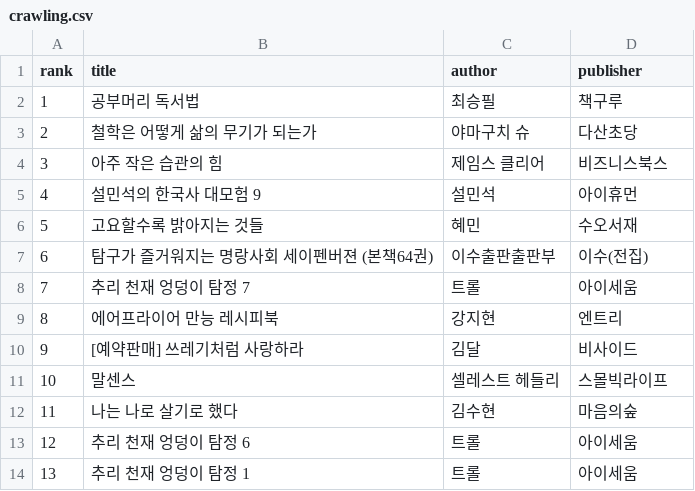
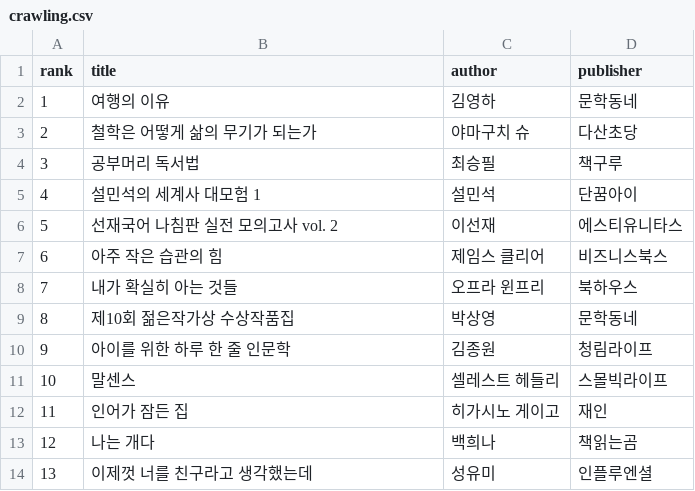
Before and after one commit to GyungHoonWon/19Spring_Phonetics, a CSV file: crawling.csv, drawn as a sheet; only a part is shown; the diff covers the shown part only.

```diff
--- a/crawling.csv
+++ b/crawling.csv
@@ -1,14 +1,14 @@
 rank,title,author,publisher
-1,공부머리 독서법, 최승필,책구루
+1,여행의 이유, 김영하,문학동네
 2,철학은 어떻게 삶의 무기가 되는가, 야마구치 슈,다산초당
-3,아주 작은 습관의 힘, 제임스 클리어,비즈니스북스
-4,설민석의 한국사 대모험 9, 설민석,아이휴먼
-5,고요할수록 밝아지는 것들, 혜민,수오서재
-6,탐구가 즐거워지는 명랑사회 세이펜버젼 (본책64권), 이수출판출판부,이수(전집)
-7,추리 천재 엉덩이 탐정 7, 트롤,아이세움
-8,에어프라이어 만능 레시피북, 강지현,엔트리
-9,[예약판매] 쓰레기처럼 사랑하라, 김달,비사이드
+3,공부머리 독서법, 최승필,책구루
+4,설민석의 세계사 대모험 1, 설민석,단꿈아이
+5,선재국어 나침판 실전 모의고사 vol. 2, 이선재,에스티유니타스
+6,아주 작은 습관의 힘, 제임스 클리어,비즈니스북스
+7,내가 확실히 아는 것들, 오프라 윈프리,북하우스
+8,제10회 젊은작가상 수상작품집, 박상영,문학동네
+9,아이를 위한 하루 한 줄 인문학, 김종원,청림라이프
 10,말센스, 셀레스트 헤들리,스몰빅라이프
-11,나는 나로 살기로 했다, 김수현,마음의숲
-12,추리 천재 엉덩이 탐정 6, 트롤,아이세움
-13,추리 천재 엉덩이 탐정 1, 트롤,아이세움
+11,인어가 잠든 집, 히가시노 게이고,재인
+12,나는 개다, 백희나,책읽는곰
+13,이제껏 너를 친구라고 생각했는데, 성유미,인플루엔셜
```
Also changed, not shown: 36 edited cells elsewhere in this file, 14 other files.
